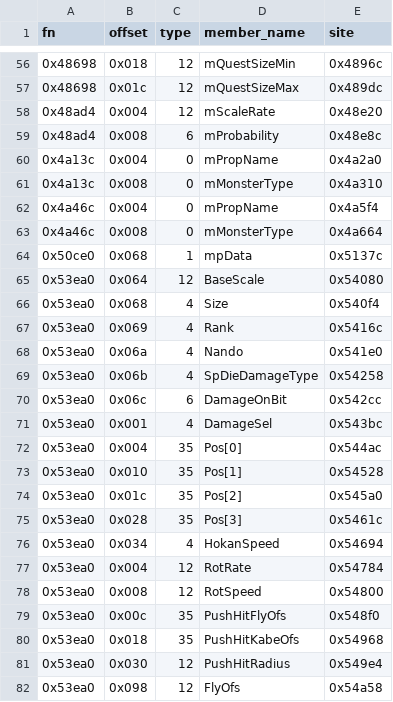
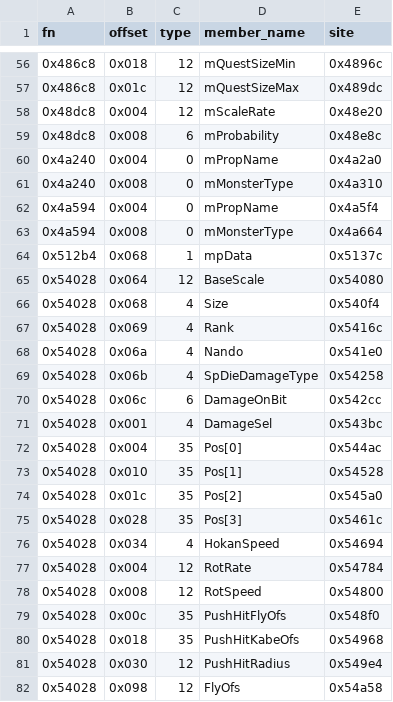
Before and after one commit to Twelve-eight/MHGU, a TSV file: docs/data/member-offsets.tsv, drawn as a sheet; only a part is shown, gaps mark what is left out; the diff covers the shown part only.

```diff
--- a/docs/data/member-offsets.tsv
+++ b/docs/data/member-offsets.tsv
@@ -56,27 +56,27 @@ fn	offset	type	member_name	site
-0x48698	0x018	12	mQuestSizeMin	0x4896c
-0x48698	0x01c	12	mQuestSizeMax	0x489dc
-0x48ad4	0x004	12	mScaleRate	0x48e20
-0x48ad4	0x008	6	mProbability	0x48e8c
-0x4a13c	0x004	0	mPropName	0x4a2a0
-0x4a13c	0x008	0	mMonsterType	0x4a310
-0x4a46c	0x004	0	mPropName	0x4a5f4
-0x4a46c	0x008	0	mMonsterType	0x4a664
-0x50ce0	0x068	1	mpData	0x5137c
-0x53ea0	0x064	12	BaseScale	0x54080
-0x53ea0	0x068	4	Size	0x540f4
-0x53ea0	0x069	4	Rank	0x5416c
-0x53ea0	0x06a	4	Nando	0x541e0
-0x53ea0	0x06b	4	SpDieDamageType	0x54258
-0x53ea0	0x06c	6	DamageOnBit	0x542cc
-0x53ea0	0x001	4	DamageSel	0x543bc
-0x53ea0	0x004	35	Pos[0]	0x544ac
-0x53ea0	0x010	35	Pos[1]	0x54528
-0x53ea0	0x01c	35	Pos[2]	0x545a0
-0x53ea0	0x028	35	Pos[3]	0x5461c
-0x53ea0	0x034	4	HokanSpeed	0x54694
-0x53ea0	0x004	12	RotRate	0x54784
-0x53ea0	0x008	12	RotSpeed	0x54800
-0x53ea0	0x00c	35	PushHitFlyOfs	0x548f0
-0x53ea0	0x018	35	PushHitKabeOfs	0x54968
-0x53ea0	0x030	12	PushHitRadius	0x549e4
-0x53ea0	0x098	12	FlyOfs	0x54a58
+0x486c8	0x018	12	mQuestSizeMin	0x4896c
+0x486c8	0x01c	12	mQuestSizeMax	0x489dc
+0x48dc8	0x004	12	mScaleRate	0x48e20
+0x48dc8	0x008	6	mProbability	0x48e8c
+0x4a240	0x004	0	mPropName	0x4a2a0
+0x4a240	0x008	0	mMonsterType	0x4a310
+0x4a594	0x004	0	mPropName	0x4a5f4
+0x4a594	0x008	0	mMonsterType	0x4a664
+0x512b4	0x068	1	mpData	0x5137c
+0x54028	0x064	12	BaseScale	0x54080
+0x54028	0x068	4	Size	0x540f4
+0x54028	0x069	4	Rank	0x5416c
+0x54028	0x06a	4	Nando	0x541e0
+0x54028	0x06b	4	SpDieDamageType	0x54258
+0x54028	0x06c	6	DamageOnBit	0x542cc
+0x54028	0x001	4	DamageSel	0x543bc
+0x54028	0x004	35	Pos[0]	0x544ac
+0x54028	0x010	35	Pos[1]	0x54528
+0x54028	0x01c	35	Pos[2]	0x545a0
+0x54028	0x028	35	Pos[3]	0x5461c
+0x54028	0x034	4	HokanSpeed	0x54694
+0x54028	0x004	12	RotRate	0x54784
+0x54028	0x008	12	RotSpeed	0x54800
+0x54028	0x00c	35	PushHitFlyOfs	0x548f0
+0x54028	0x018	35	PushHitKabeOfs	0x54968
+0x54028	0x030	12	PushHitRadius	0x549e4
+0x54028	0x098	12	FlyOfs	0x54a58
```
Also changed, not shown: 81 edited cells elsewhere in this file.
